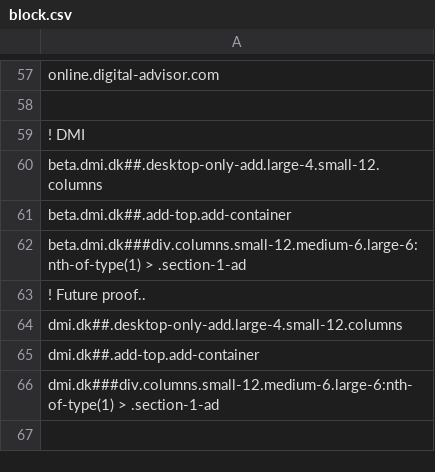
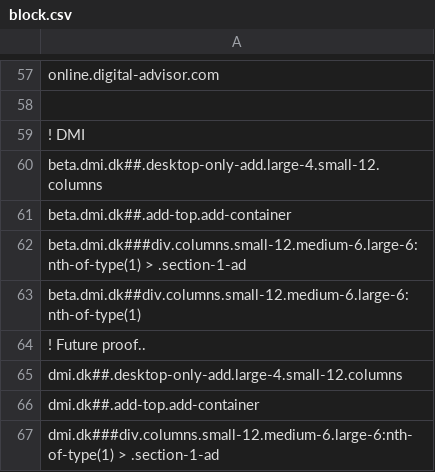
Before and after one commit to emilstahl/blocklist, a CSV file: block.csv, drawn as a sheet; only a part is shown, gaps mark what is left out; the diff names each change by its address in the sheet, - before the commit and + after, or states it on an @@ line.

Commit message:
Update block.csv

```diff
--- a/block.csv
+++ b/block.csv
+row 63: beta.dmi.dk##div.columns.small-12.medium-6.large-6:nth-of-type(1)
```
